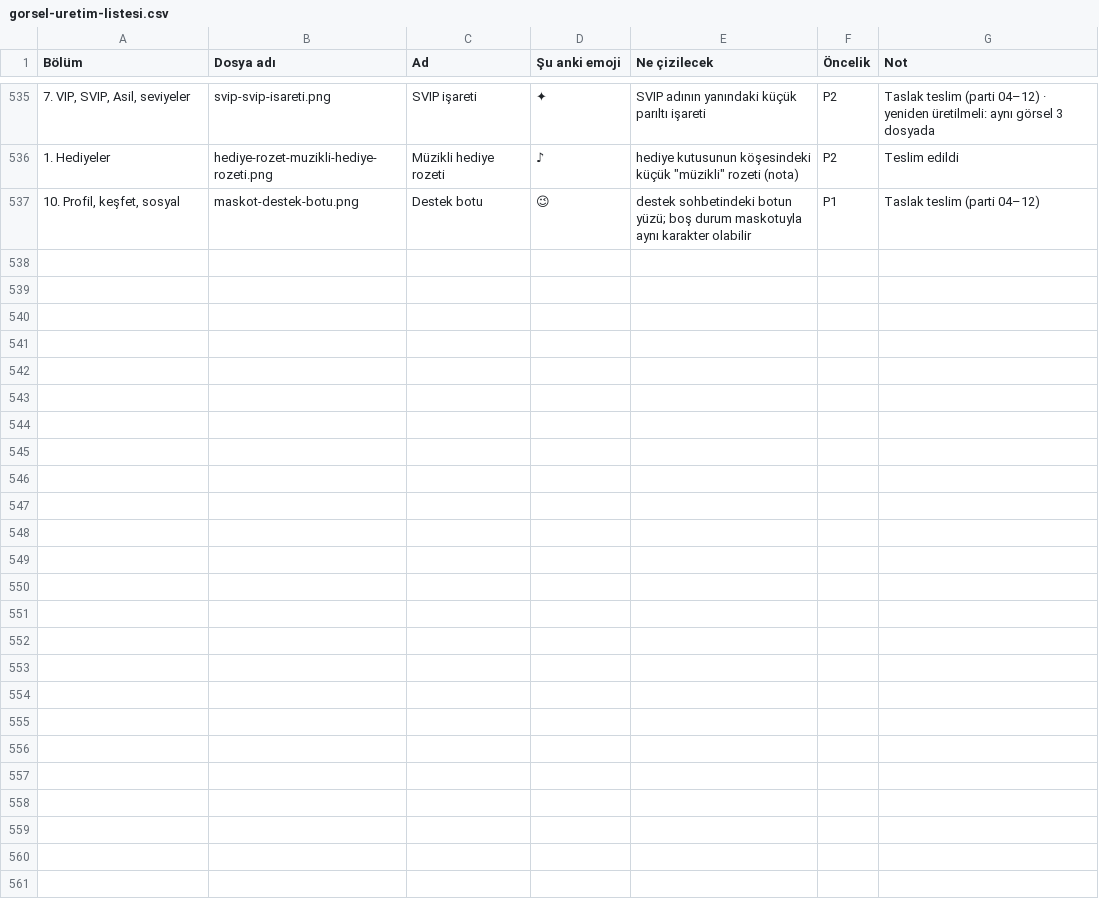
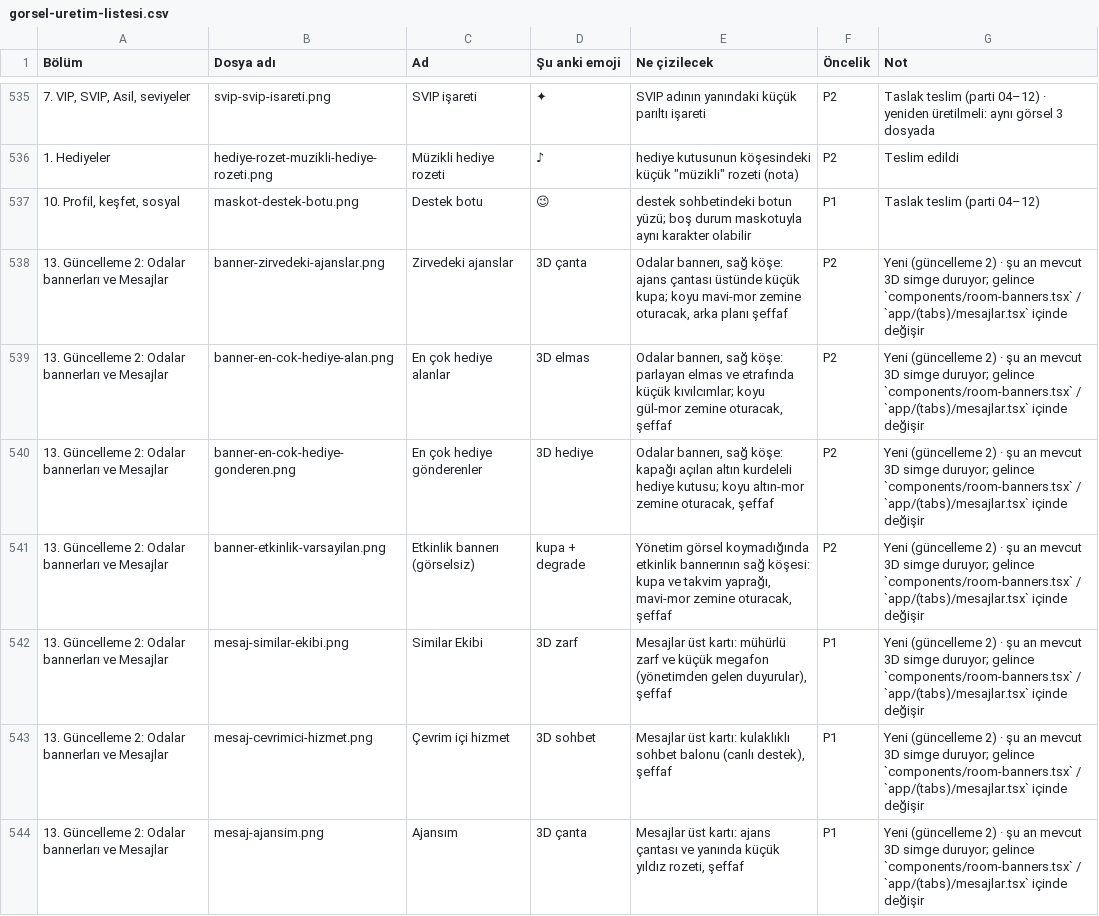
Before and after one commit to keremcan534/cix, a CSV file: docs/gorsel-uretim-listesi.csv, drawn as a sheet; only a part is shown, gaps mark what is left out.

```diff
--- a/docs/gorsel-uretim-listesi.csv
+++ b/docs/gorsel-uretim-listesi.csv
@@ -537 +537,8 @@
 "10. Profil, keşfet, sosyal",maskot-destek-botu.png,Destek botu,😉,destek sohbetindeki botun yüzü; boş durum maskotuyla aynı karakter olabilir,P1,Taslak teslim (parti 04–12)
+13. Güncelleme 2: Odalar bannerları ve Mesajlar,banner-zirvedeki-ajanslar.png,Zirvedeki ajanslar,3D çanta,"Odalar bannerı, sağ köşe: ajans çantası üstünde küçük kupa; koyu mavi-mor zemine oturacak, arka planı şeffaf",P2,Yeni (güncelleme 2) · şu an mevcut 3D simge duruyor; gelince `components/room-banners.tsx` / `app/(tabs)/mesajlar.tsx` içinde değişir
+13. Güncelleme 2: Odalar bannerları ve Mesajlar,banner-en-cok-hediye-alan.png,En çok hediye alanlar,3D elmas,"Odalar bannerı, sağ köşe: parlayan elmas ve etrafında küçük kıvılcımlar; koyu gül-mor zemine oturacak, şeffaf",P2,Yeni (güncelleme 2) · şu an mevcut 3D simge duruyor; gelince `components/room-banners.tsx` / `app/(tabs)/mesajlar.tsx` içinde değişir
+13. Güncelleme 2: Odalar bannerları ve Mesajlar,banner-en-cok-hediye-gonderen.png,En çok hediye gönderenler,3D hediye,"Odalar bannerı, sağ köşe: kapağı açılan altın kurdeleli hediye kutusu; koyu altın-mor zemine oturacak, şeffaf",P2,Yeni (güncelleme 2) · şu an mevcut 3D simge duruyor; gelince `components/room-banners.tsx` / `app/(tabs)/mesajlar.tsx` içinde değişir
+13. Güncelleme 2: Odalar bannerları ve Mesajlar,banner-etkinlik-varsayilan.png,Etkinlik bannerı (görselsiz),kupa + degrade,"Yönetim görsel koymadığında etkinlik bannerının sağ köşesi: kupa ve takvim yaprağı, mavi-mor zemine oturacak, şeffaf",P2,Yeni (güncelleme 2) · şu an mevcut 3D simge duruyor; gelince `components/room-banners.tsx` / `app/(tabs)/mesajlar.tsx` içinde değişir
+13. Güncelleme 2: Odalar bannerları ve Mesajlar,mesaj-similar-ekibi.png,Similar Ekibi,3D zarf,"Mesajlar üst kartı: mühürlü zarf ve küçük megafon (yönetimden gelen duyurular), şeffaf",P1,Yeni (güncelleme 2) · şu an mevcut 3D simge duruyor; gelince `components/room-banners.tsx` / `app/(tabs)/mesajlar.tsx` içinde değişir
+13. Güncelleme 2: Odalar bannerları ve Mesajlar,mesaj-cevrimici-hizmet.png,Çevrim içi hizmet,3D sohbet,"Mesajlar üst kartı: kulaklıklı sohbet balonu (canlı destek), şeffaf",P1,Yeni (güncelleme 2) · şu an mevcut 3D simge duruyor; gelince `components/room-banners.tsx` / `app/(tabs)/mesajlar.tsx` içinde değişir
+13. Güncelleme 2: Odalar bannerları ve Mesajlar,mesaj-ajansim.png,Ajansım,3D çanta,"Mesajlar üst kartı: ajans çantası ve yanında küçük yıldız rozeti, şeffaf",P1,Yeni (güncelleme 2) · şu an mevcut 3D simge duruyor; gelince `components/room-banners.tsx` / `app/(tabs)/mesajlar.tsx` içinde değişir
```
Also changed, not shown: 20 other files.
